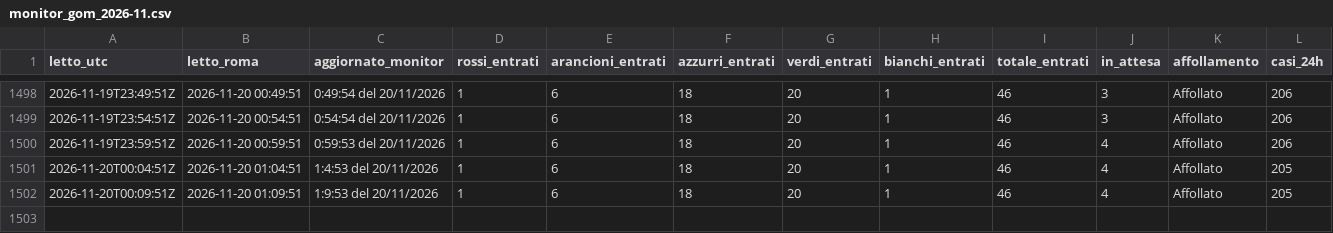
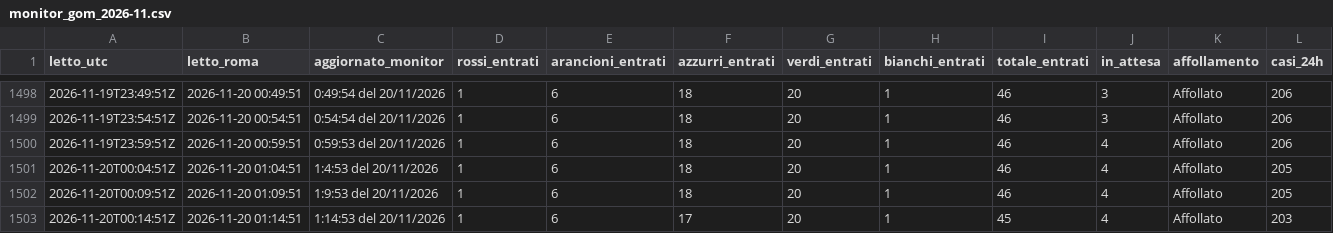
Before and after one commit to denisediprima69/insala-monitor, a CSV file: data/monitor_gom_2026-11.csv, drawn as a sheet; only a part is shown, gaps mark what is left out; the diff names each change by its address in the sheet, - before the commit and + after, or states it on an @@ line.

Commit message:
Monitor 2026-11-20 01:14

```diff
--- a/data/monitor_gom_2026-11.csv
+++ b/data/monitor_gom_2026-11.csv
+row 1503: 2026-11-20T00:14:51Z | 2026-11-20 01:14:51 | 1:14:53 del 20/11/2026 | 1 | 6 | 17 | 20 | 1 | 45 | 4 | Affollato | 203
```
Also changed, not shown: 1 other file.
